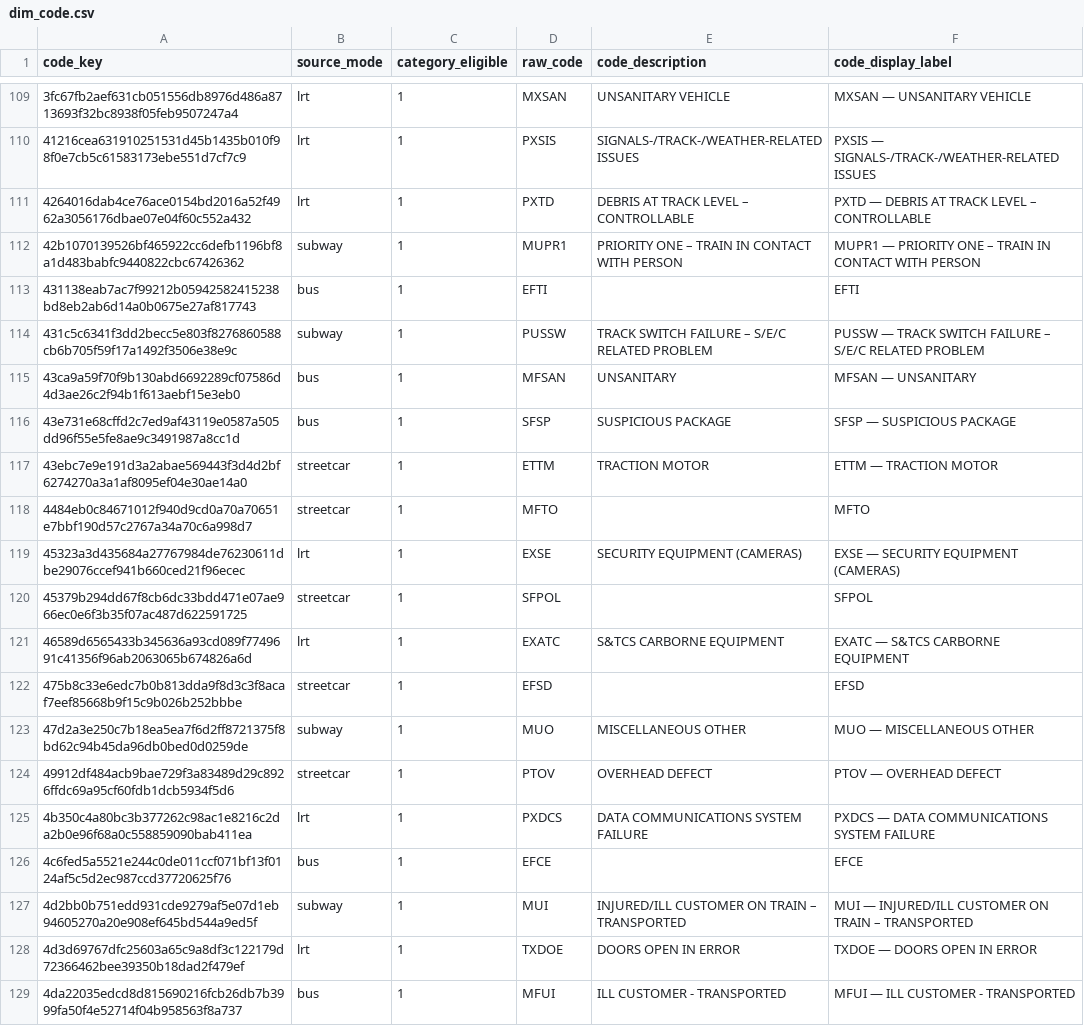
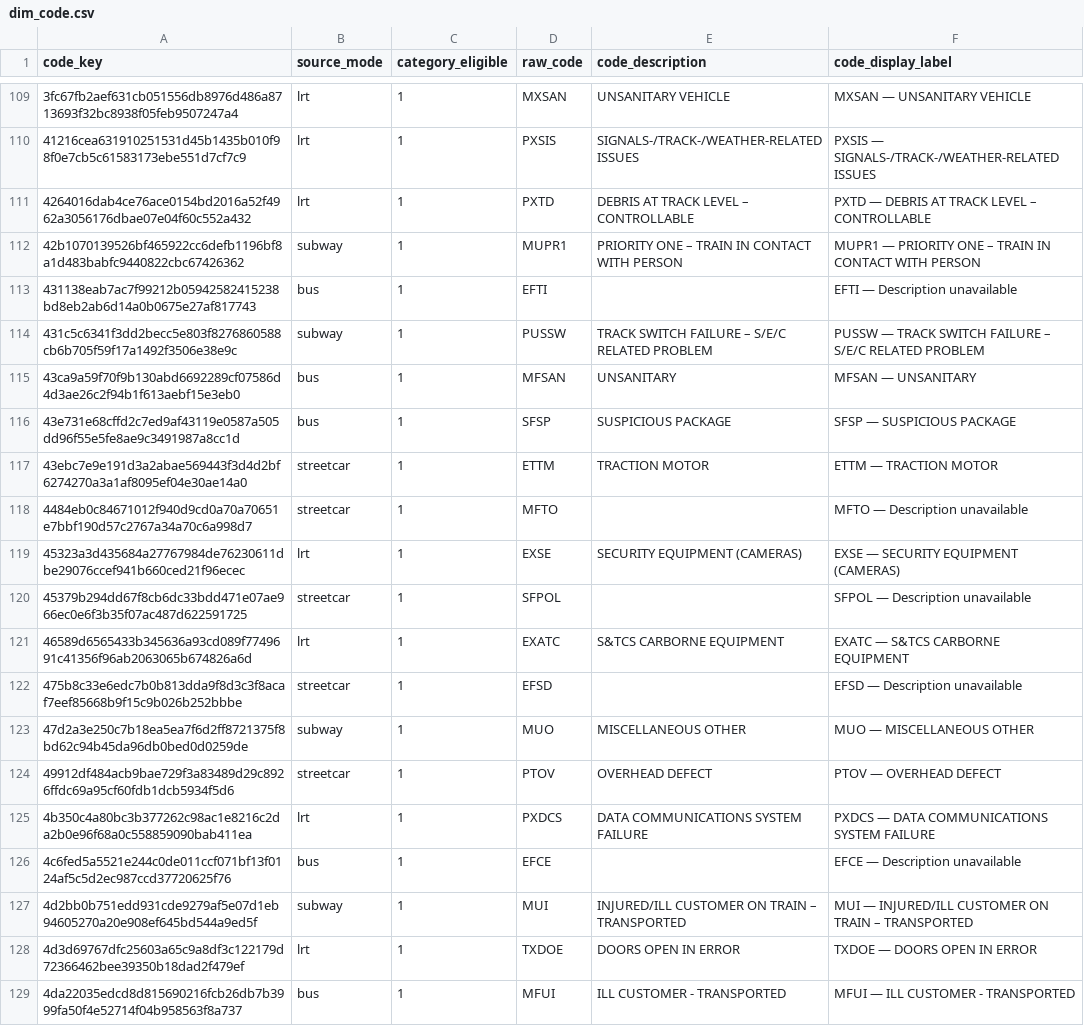
Before and after one commit to ishtiyak-ahmed/ttc-delay-patterns, a CSV file: results/power_bi/dim_code.csv, drawn as a sheet; only a part is shown, gaps mark what is left out; the diff covers the shown part only.

Commit message:
feat: add readable fallback labels for undocumented TTC codes

```diff
--- a/results/power_bi/dim_code.csv
+++ b/results/power_bi/dim_code.csv
@@ -112,3 +112,3 @@ code_key,source_mode,category_eligible,raw_code,code_description,code_display_la
 42b1070139526bf465922cc6defb1196bf8a1d483babfc9440822cbc67426362,subway,1,MUPR1,PRIORITY ONE – TRAIN IN CONTACT WITH PERSON,MUPR1 — PRIORITY ONE – TRAIN IN CONTACT WITH PERSON
-431138eab7ac7f99212b05942582415238bd8eb2ab6d14a0b0675e27af817743,bus,1,EFTI,,EFTI
+431138eab7ac7f99212b05942582415238bd8eb2ab6d14a0b0675e27af817743,bus,1,EFTI,,EFTI — Description unavailable
 431c5c6341f3dd2becc5e803f8276860588cb6b705f59f17a1492f3506e38e9c,subway,1,PUSSW,TRACK SWITCH FAILURE – S/E/C RELATED PROBLEM,PUSSW — TRACK SWITCH FAILURE – S/E/C RELATED PROBLEM
@@ -117,7 +117,7 @@ code_key,source_mode,category_eligible,raw_code,code_description,code_display_la
 43ebc7e9e191d3a2abae569443f3d4d2bf6274270a3a1af8095ef04e30ae14a0,streetcar,1,ETTM,TRACTION MOTOR,ETTM — TRACTION MOTOR
-4484eb0c84671012f940d9cd0a70a70651e7bbf190d57c2767a34a70c6a998d7,streetcar,1,MFTO,,MFTO
+4484eb0c84671012f940d9cd0a70a70651e7bbf190d57c2767a34a70c6a998d7,streetcar,1,MFTO,,MFTO — Description unavailable
 45323a3d435684a27767984de76230611dbe29076ccef941b660ced21f96ecec,lrt,1,EXSE,SECURITY EQUIPMENT (CAMERAS),EXSE — SECURITY EQUIPMENT (CAMERAS)
-45379b294dd67f8cb6dc33bdd471e07ae966ec0e6f3b35f07ac487d622591725,streetcar,1,SFPOL,,SFPOL
+45379b294dd67f8cb6dc33bdd471e07ae966ec0e6f3b35f07ac487d622591725,streetcar,1,SFPOL,,SFPOL — Description unavailable
 46589d6565433b345636a93cd089f7749691c41356f96ab2063065b674826a6d,lrt,1,EXATC,S&TCS CARBORNE EQUIPMENT,EXATC — S&TCS CARBORNE EQUIPMENT
-475b8c33e6edc7b0b813dda9f8d3c3f8acaf7eef85668b9f15c9b026b252bbbe,streetcar,1,EFSD,,EFSD
+475b8c33e6edc7b0b813dda9f8d3c3f8acaf7eef85668b9f15c9b026b252bbbe,streetcar,1,EFSD,,EFSD — Description unavailable
 47d2a3e250c7b18ea5ea7f6d2ff8721375f8bd62c94b45da96db0bed0d0259de,subway,1,MUO,MISCELLANEOUS OTHER,MUO — MISCELLANEOUS OTHER
@@ -125,3 +125,3 @@ code_key,source_mode,category_eligible,raw_code,code_description,code_display_la
 4b350c4a80bc3b377262c98ac1e8216c2da2b0e96f68a0c558859090bab411ea,lrt,1,PXDCS,DATA COMMUNICATIONS SYSTEM FAILURE,PXDCS — DATA COMMUNICATIONS SYSTEM FAILURE
-4c6fed5a5521e244c0de011ccf071bf13f0124af5c5d2ec987ccd37720625f76,bus,1,EFCE,,EFCE
+4c6fed5a5521e244c0de011ccf071bf13f0124af5c5d2ec987ccd37720625f76,bus,1,EFCE,,EFCE — Description unavailable
 4d2bb0b751edd931cde9279af5e07d1eb94605270a20e908ef645bd544a9ed5f,subway,1,MUI,INJURED/ILL CUSTOMER ON TRAIN – TRANSPORTED,MUI — INJURED/ILL CUSTOMER ON TRAIN – TRANSPORTED
```
Also changed, not shown: 132 edited cells elsewhere in this file, 6 other files.
